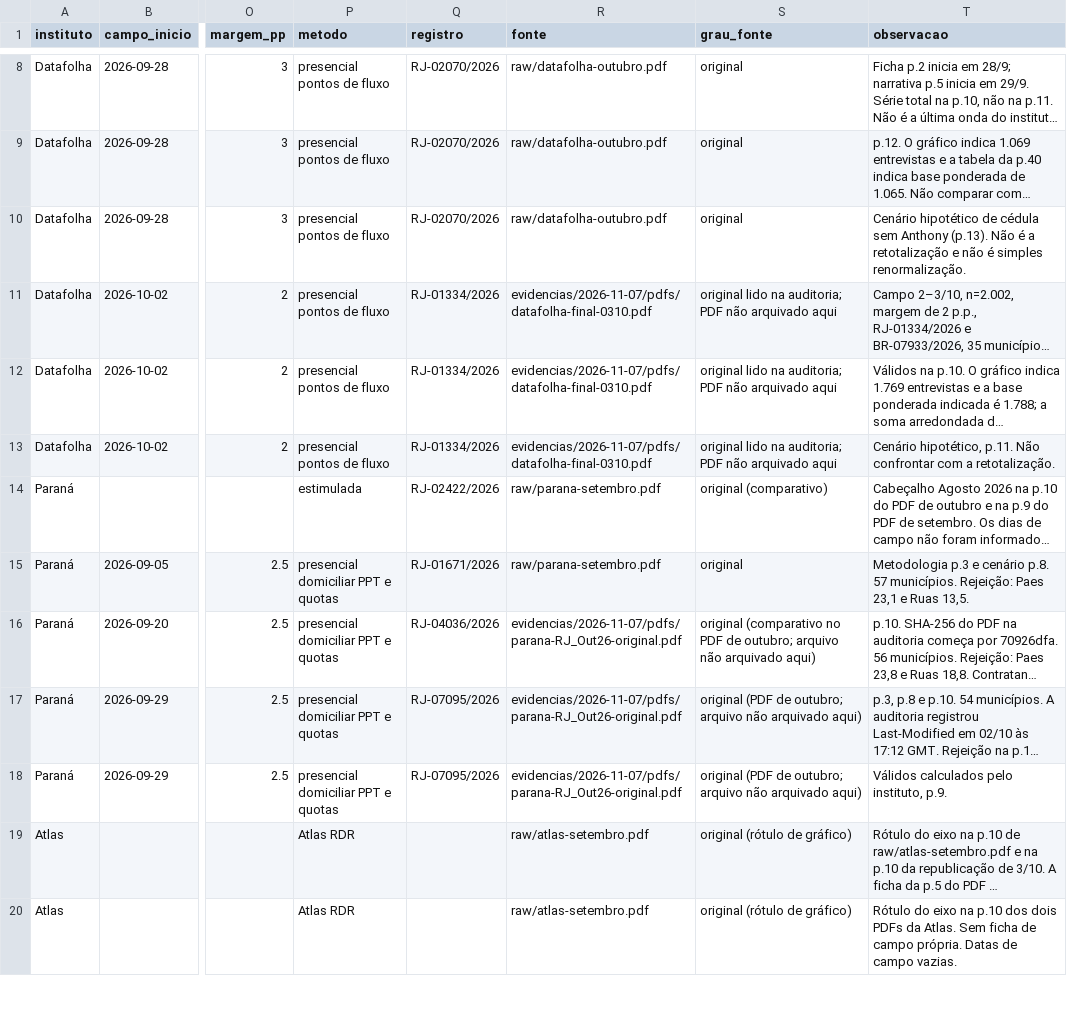
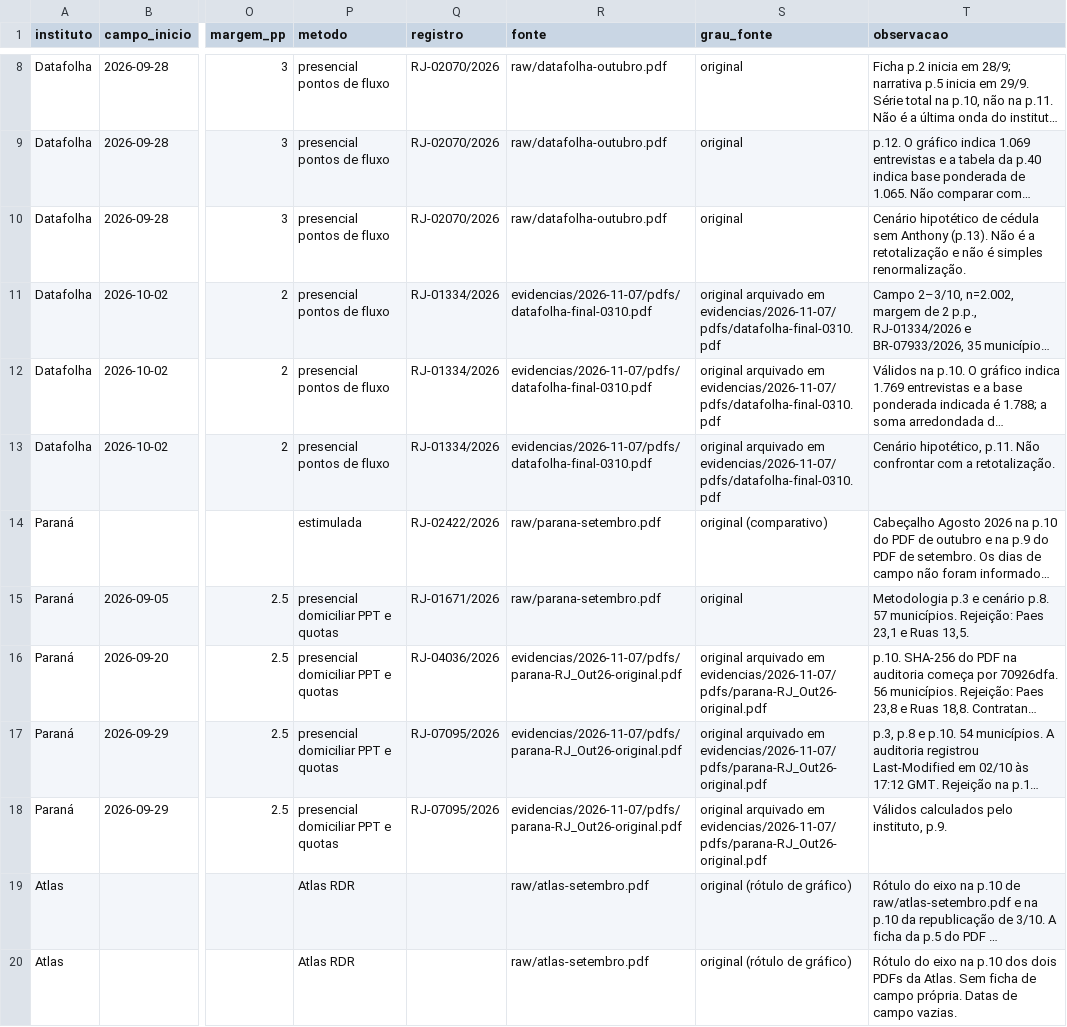
Before and after one commit to RafaelPanisset/estudo-rj-2026, a CSV file: data/pesquisas.csv, drawn as a sheet; only a part is shown, gaps mark what is left out; long unchanged cells end in …; the diff names each change by its address in the sheet, - before the commit and + after, or states it on an @@ line.

```diff
--- a/data/pesquisas.csv
+++ b/data/pesquisas.csv
-S11:S13 (grau_fonte): original lido na auditoria; PDF não arquivado aqui
+S11:S13 (grau_fonte): original arquivado em evidencias/2026-11-07/pdfs/datafolha-final-0310.pdf
-S16 (grau_fonte): original (comparativo no PDF de outubro; arquivo não arquivado aqui)
+S16 (grau_fonte): original arquivado em evidencias/2026-11-07/pdfs/parana-RJ_Out26-original.pdf
-S17:S18 (grau_fonte): original (PDF de outubro; arquivo não arquivado aqui)
+S17:S18 (grau_fonte): original arquivado em evidencias/2026-11-07/pdfs/parana-RJ_Out26-original.pdf
```
Also changed, not shown: 6 other files.
